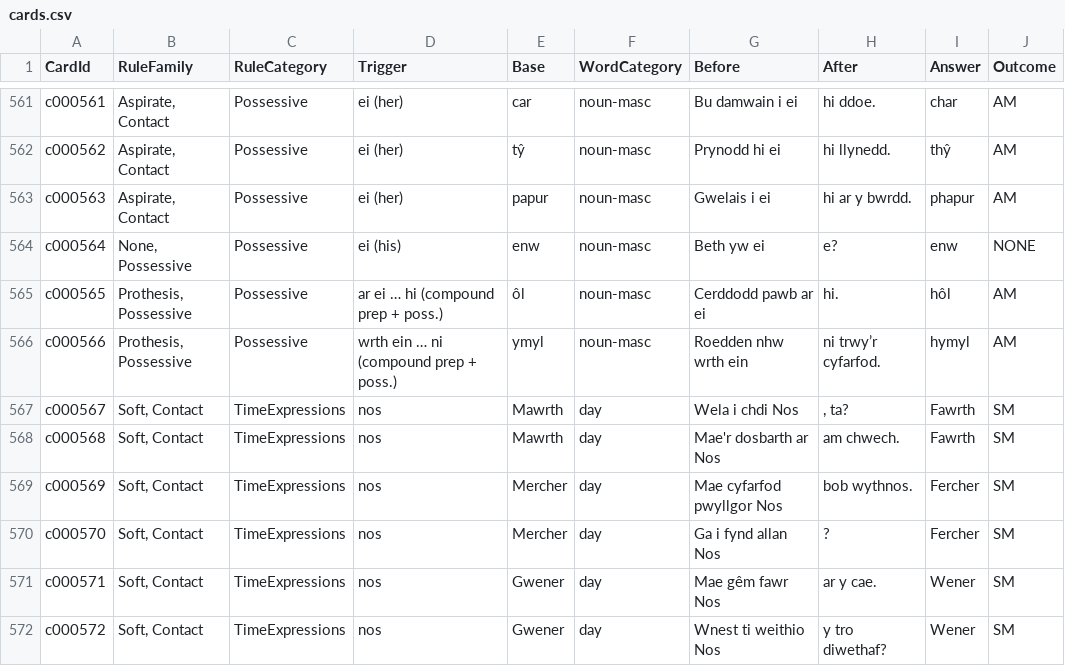
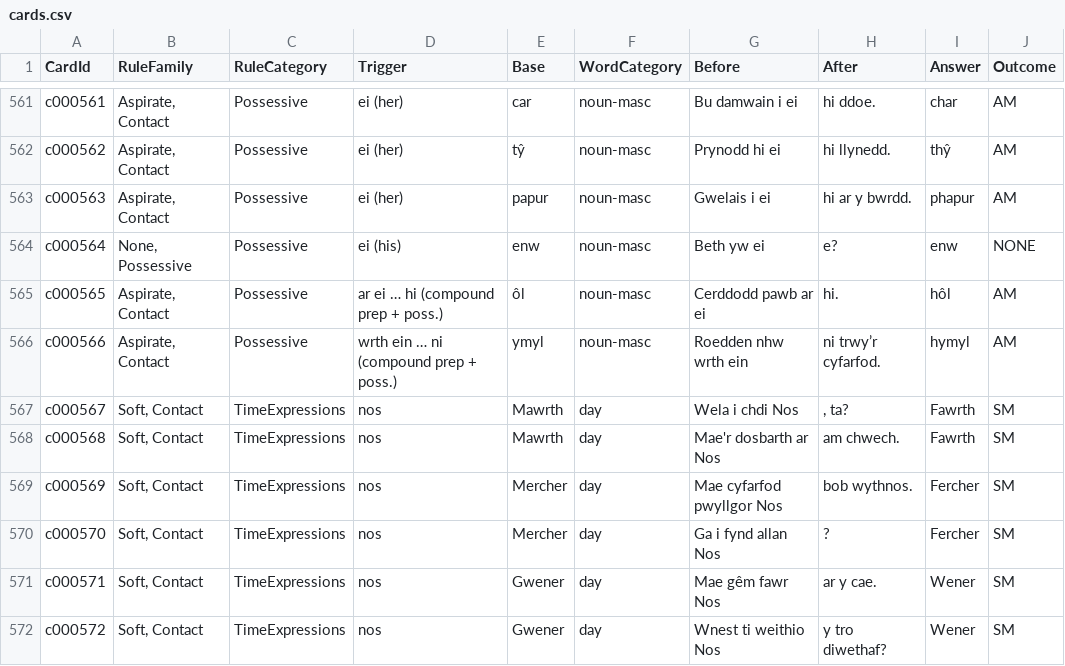
Before and after one commit to katyjohannab/welsh-mutation-trainer, a CSV file: data/cards.csv, drawn as a sheet; only a part is shown, gaps mark what is left out; the diff covers the shown part only; the diff names each change by its address in the sheet, - before the commit and + after, or states it on an @@ line.

```diff
--- a/data/cards.csv
+++ b/data/cards.csv
-B565:B566 (RuleFamily): Prothesis, Possessive
+B565:B566 (RuleFamily): Aspirate, Contact
```
Also changed, not shown: 41 edited cells elsewhere in this file.
